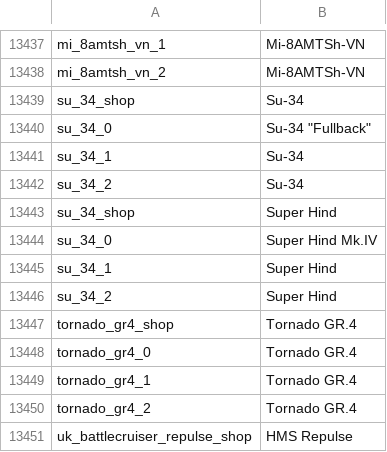
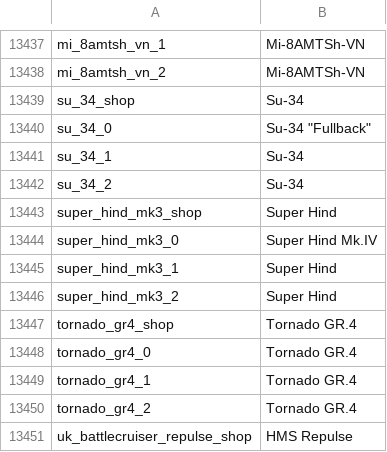
Before and after one commit to jaek898/wt-localization, a CSV file: Dechinafied/units.csv, drawn as a sheet; only a part is shown, gaps mark what is left out.

```diff
--- a/Dechinafied/units.csv
+++ b/Dechinafied/units.csv
@@ -13442,6 +13442,6 @@ su_34_1;Su-34
 su_34_2;Su-34
-su_34_shop;Super Hind
-su_34_0;Super Hind Mk.IV
-su_34_1;Super Hind
-su_34_2;Super Hind
+super_hind_mk3_shop;Super Hind
+super_hind_mk3_0;Super Hind Mk.IV
+super_hind_mk3_1;Super Hind
+super_hind_mk3_2;Super Hind
 tornado_gr4_shop;Tornado GR.4
```
Also changed, not shown: New Icons/units.csv, Standard/units.csv.
